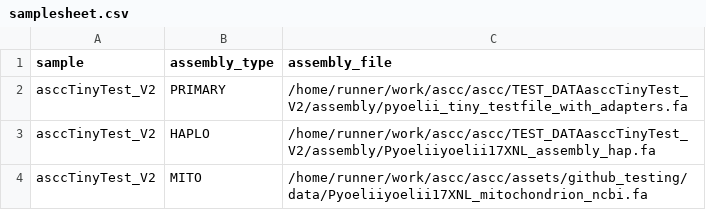
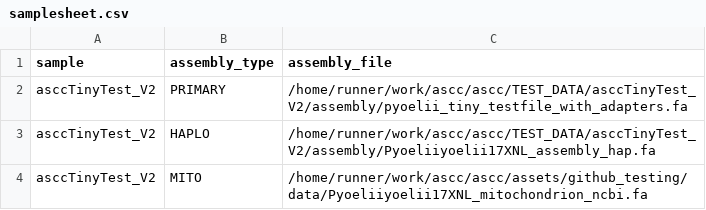
Before and after one commit to sanger-tol/ascc, a CSV file: assets/github_testing/samplesheet.csv, drawn as a sheet.

Commit message:
Spelling mistakes

```diff
--- a/assets/github_testing/samplesheet.csv
+++ b/assets/github_testing/samplesheet.csv
@@ -1,4 +1,4 @@
 sample,assembly_type,assembly_file
-asccTinyTest_V2,PRIMARY,/home/runner/work/ascc/ascc/TEST_DATAasccTinyTest_V2/assembly/pyoelii_tiny_testfile_with_adapters.fa
-asccTinyTest_V2,HAPLO,/home/runner/work/ascc/ascc/TEST_DATAasccTinyTest_V2/assembly/Pyoeliiyoelii17XNL_assembly_hap.fa
+asccTinyTest_V2,PRIMARY,/home/runner/work/ascc/ascc/TEST_DATA/asccTinyTest_V2/assembly/pyoelii_tiny_testfile_with_adapters.fa
+asccTinyTest_V2,HAPLO,/home/runner/work/ascc/ascc/TEST_DATA/asccTinyTest_V2/assembly/Pyoeliiyoelii17XNL_assembly_hap.fa
 asccTinyTest_V2,MITO,/home/runner/work/ascc/ascc/assets/github_testing/data/Pyoeliiyoelii17XNL_mitochondrion_ncbi.fa
```
